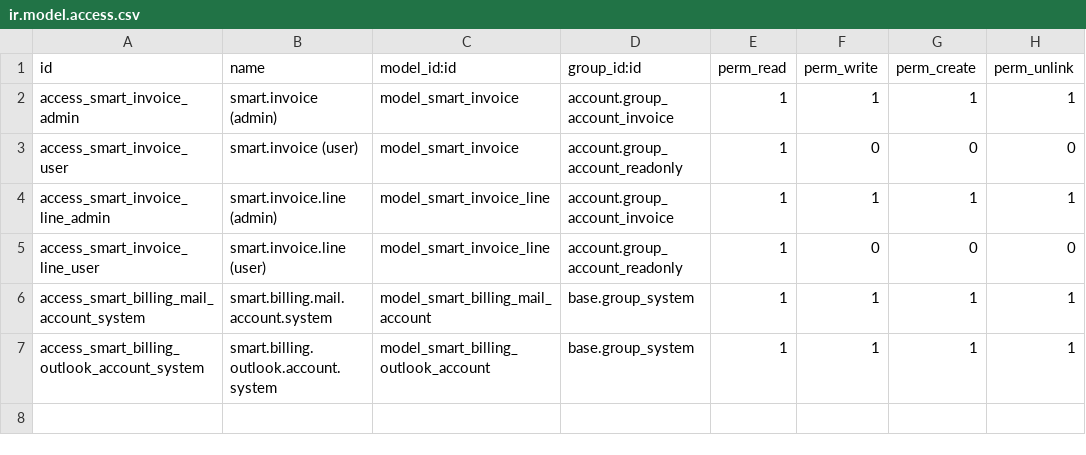
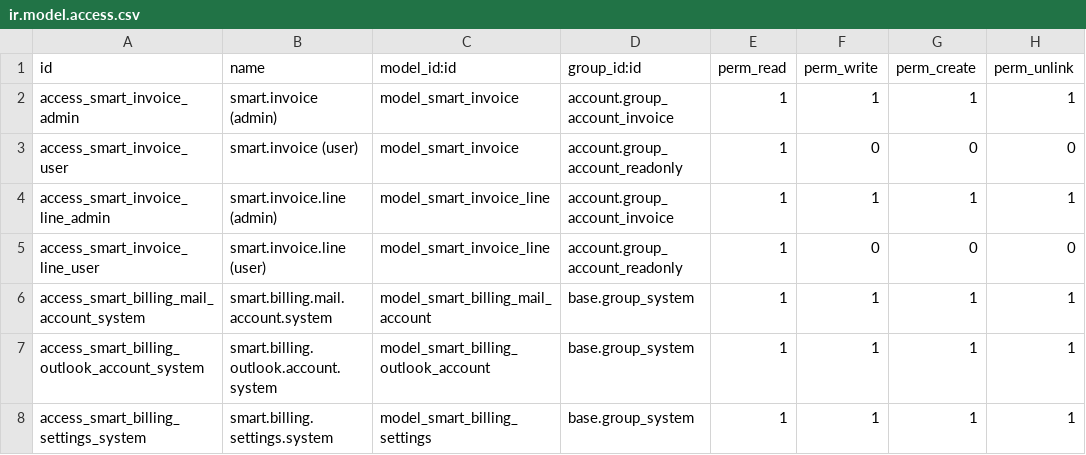
Before and after one commit to assil-barhoumi/Odoo_Smart_Pipeline, a CSV file: smart_billing/security/ir.model.access.csv, drawn as a sheet; the diff names each change by its address in the sheet, - before the commit and + after, or states it on an @@ line.

```diff
--- a/smart_billing/security/ir.model.access.csv
+++ b/smart_billing/security/ir.model.access.csv
+row 8: access_smart_billing_settings_system | smart.billing.settings.system | model_smart_billing_settings | base.group_system | 1 | 1 | 1 | 1
```
Also changed, not shown: smart_ordering/security/ir.model.access.csv, 8 other files.
